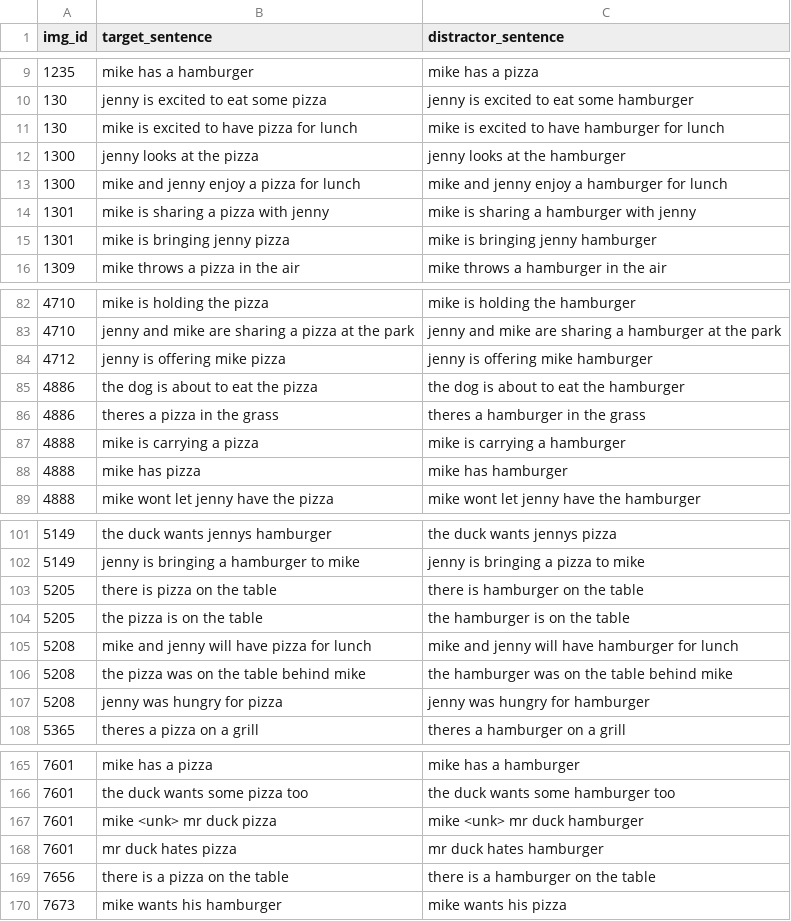
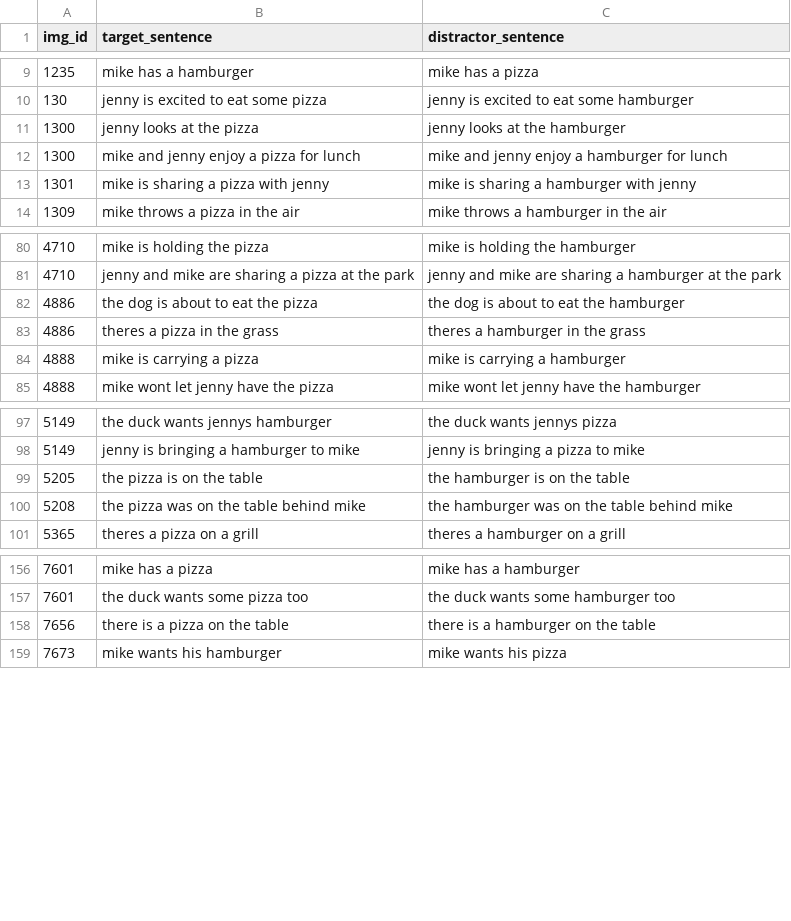
Before and after one commit to mitjanikolaus/perception-and-production-based-learning, a CSV file: data/semantics_eval_inanimates_filtered.csv, drawn as a sheet; only a part is shown, gaps mark what is left out; the diff covers the shown part only; the diff names each change by its address in the sheet, - before the commit and + after, or states it on an @@ line.

Commit message:
Update semantics eval

```diff
--- a/data/semantics_eval_inanimates_filtered.csv
+++ b/data/semantics_eval_inanimates_filtered.csv
-row 11: 130 | mike is excited to have pizza for lunch | mike is excited to have hamburger for lunch
-row 15: 1301 | mike is bringing jenny pizza | mike is bringing jenny hamburger
-row 84: 4712 | jenny is offering mike pizza | jenny is offering mike hamburger
-row 88: 4888 | mike has pizza | mike has hamburger
-row 103: 5205 | there is pizza on the table | there is hamburger on the table
-row 105: 5208 | mike and jenny will have pizza for lunch | mike and jenny will have hamburger for lunch
-row 107: 5208 | jenny was hungry for pizza | jenny was hungry for hamburger
-row 167: 7601 | mike <unk> mr duck pizza | mike <unk> mr duck hamburger
-row 168: 7601 | mr duck hates pizza | mr duck hates hamburger
```
Also changed, not shown: 4 removed rows elsewhere in this file, 4 other files.
